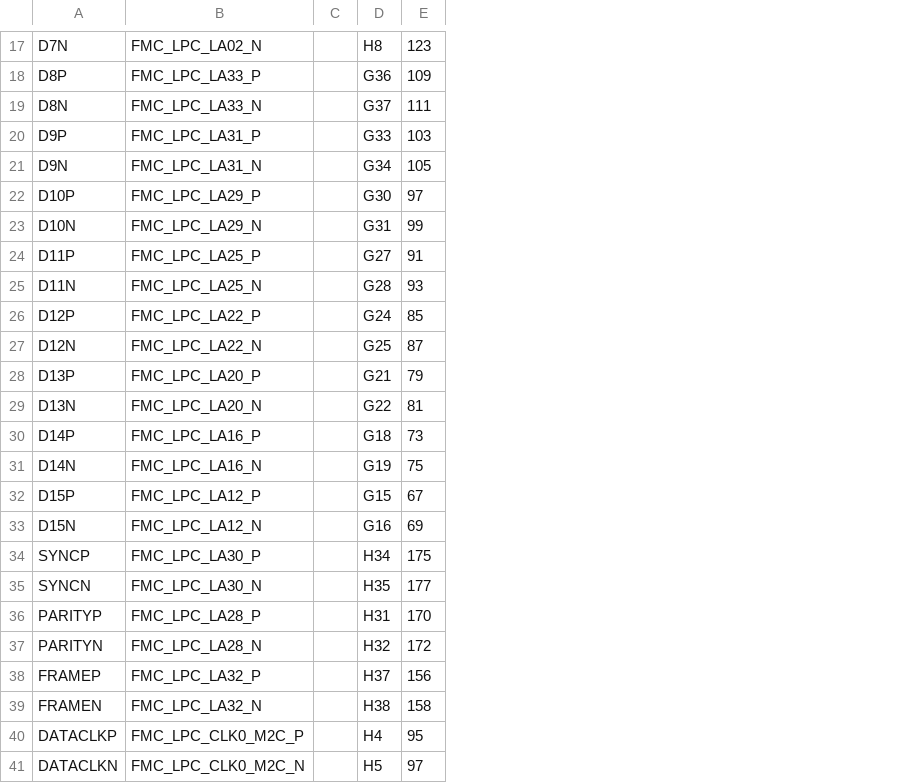
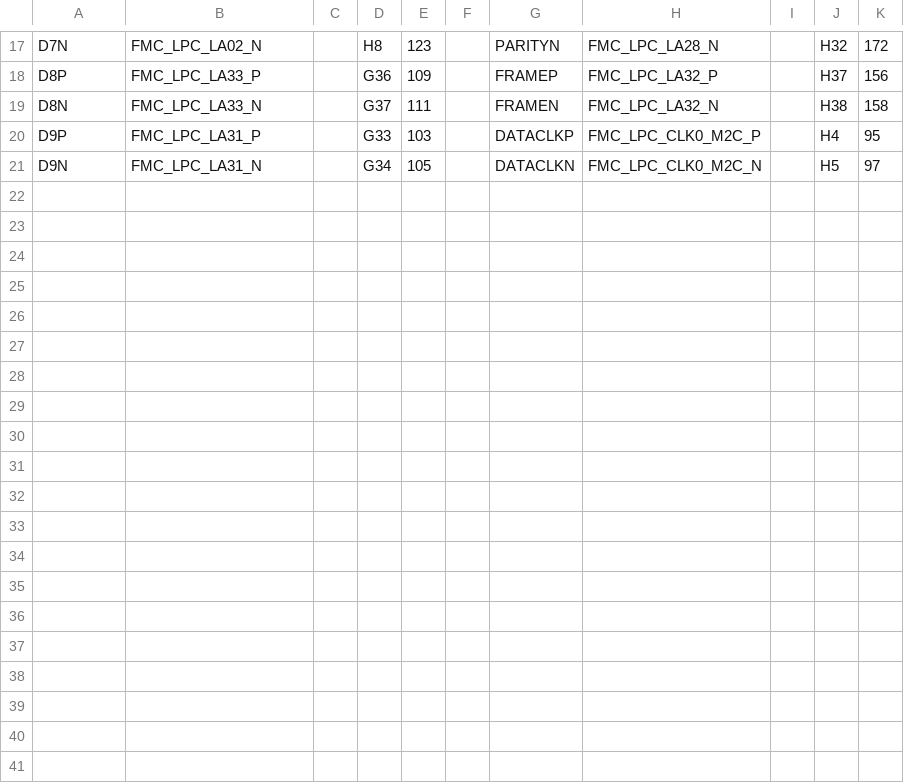
Before and after one commit to MOTCE/gallay_DACGenesys2, a CSV file: csv/zc706-fmcdac-dac3484-pins.csv, drawn as a sheet; only a part is shown, gaps mark what is left out; removed rows and columns are numbered as before the commit, all else as after; the diff names each change by its address in the sheet, - before the commit and + after, or states it on an @@ line.

Commit message:
AG: mise en forme csv pins

```diff
--- a/csv/zc706-fmcdac-dac3484-pins.csv
+++ b/csv/zc706-fmcdac-dac3484-pins.csv
+column F, empty
+column G, rows 17-21: PARITYN | FRAMEP | FRAMEN | DATACLKP | DATACLKN
+column H, rows 17-21: FMC_LPC_LA28_N | FMC_LPC_LA32_P | FMC_LPC_LA32_N | FMC_LPC_CLK0_M2C_P | FMC_LPC_CLK0_M2C_N
+column I, empty
+column J, rows 17-21: H32 | H37 | H38 | H4 | H5
+column K, rows 17-21: 172 | 156 | 158 | 95 | 97
-row 22: D10P | FMC_LPC_LA29_P |  | G30 | 97
-row 23: D10N | FMC_LPC_LA29_N |  | G31 | 99
-row 24: D11P | FMC_LPC_LA25_P |  | G27 | 91
-row 25: D11N | FMC_LPC_LA25_N |  | G28 | 93
-row 26: D12P | FMC_LPC_LA22_P |  | G24 | 85
-row 27: D12N | FMC_LPC_LA22_N |  | G25 | 87
-row 28: D13P | FMC_LPC_LA20_P |  | G21 | 79
-row 29: D13N | FMC_LPC_LA20_N |  | G22 | 81
-row 30: D14P | FMC_LPC_LA16_P |  | G18 | 73
-row 31: D14N | FMC_LPC_LA16_N |  | G19 | 75
-row 32: D15P | FMC_LPC_LA12_P |  | G15 | 67
-row 33: D15N | FMC_LPC_LA12_N |  | G16 | 69
-row 34: SYNCP | FMC_LPC_LA30_P |  | H34 | 175
-row 35: SYNCN | FMC_LPC_LA30_N |  | H35 | 177
-row 36: PARITYP | FMC_LPC_LA28_P |  | H31 | 170
-row 37: PARITYN | FMC_LPC_LA28_N |  | H32 | 172
-row 38: FRAMEP | FMC_LPC_LA32_P |  | H37 | 156
-row 39: FRAMEN | FMC_LPC_LA32_N |  | H38 | 158
-row 40: DATACLKP | FMC_LPC_CLK0_M2C_P |  | H4 | 95
-row 41: DATACLKN | FMC_LPC_CLK0_M2C_N |  | H5 | 97
```
